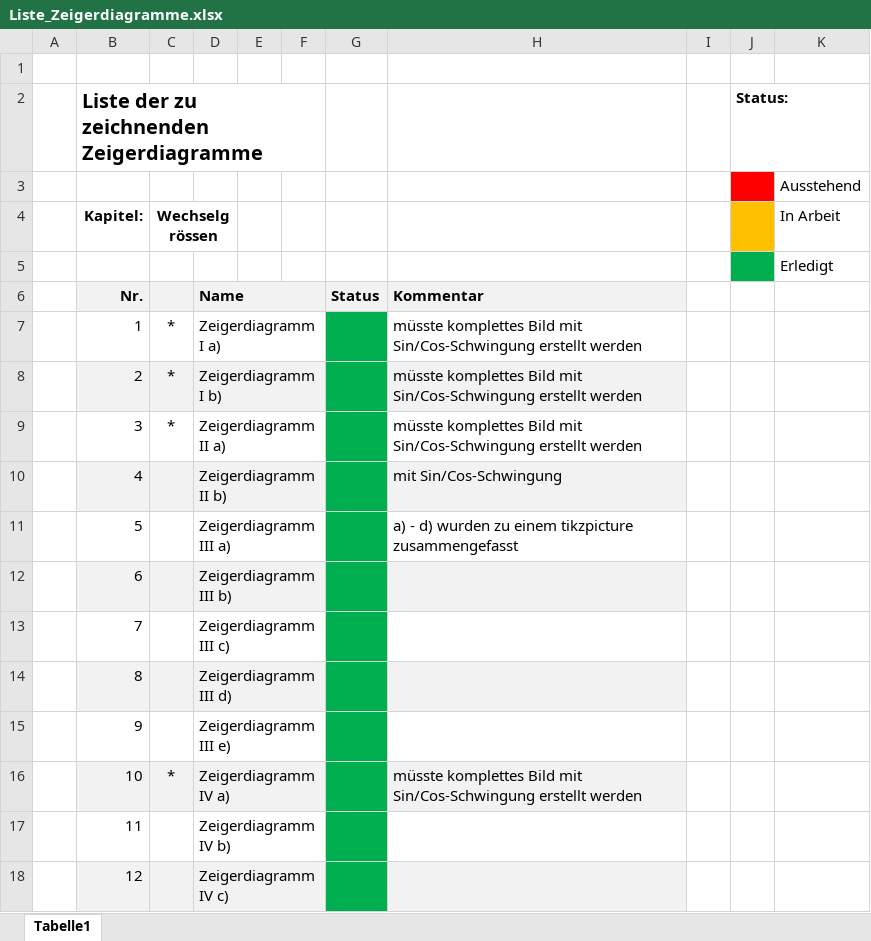
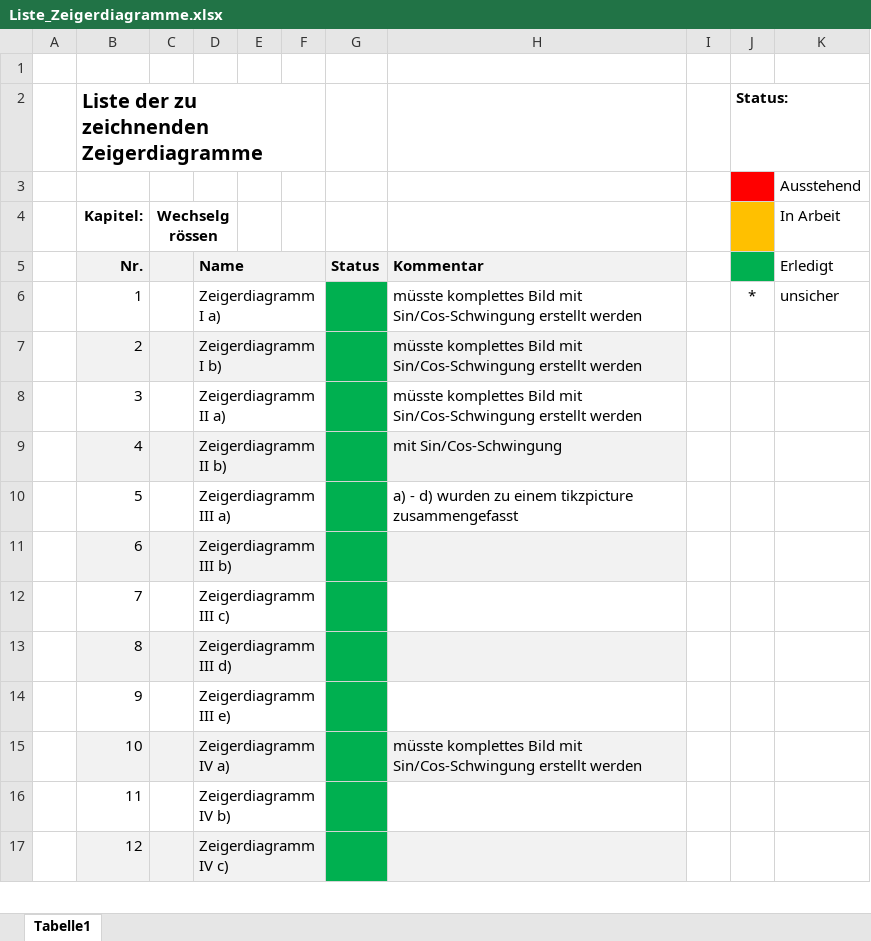
Before and after one commit to mrrebod/Zeigerdiagramme_NusII, an Excel workbook: Liste_Zeigerdiagramme.xlsx, sheet Tabelle1, drawn as a sheet; only a part is shown; values as stored, in another font and other column widths than the file's, no borders; removed rows and columns are numbered as before the commit, all else as after; the diff covers the shown part only; the diff names each change by its address in the sheet, - before the commit and + after, or states it on an @@ line.

```diff
--- a/Liste_Zeigerdiagramme.xlsx (sheet Tabelle1)
+++ b/Liste_Zeigerdiagramme.xlsx (sheet Tabelle1)
-row 5:  |  |  |  |  |  |  |  |  |  | Erledigt
-J5 fill: none
+J5 fill: #00B050
-K5: (empty)
+K5: Erledigt
-C6:C8: *
+C6:C8: (empty)
-J6 (Status:): (empty)
+J6 (Status:): *
-K6: (empty)
+K6: unsicher
-C15: *
+C15: (empty)
```
Also changed, not shown: 81 added rows, 2 edited cells and cell formats elsewhere in this sheet, 32 other files.
